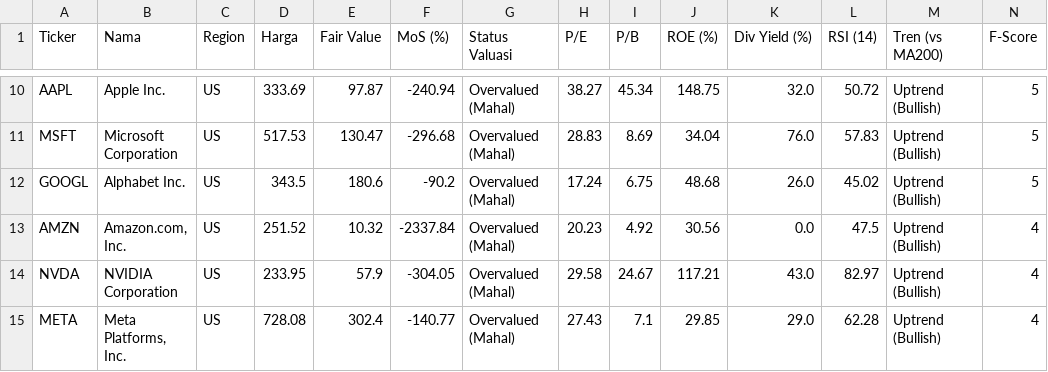
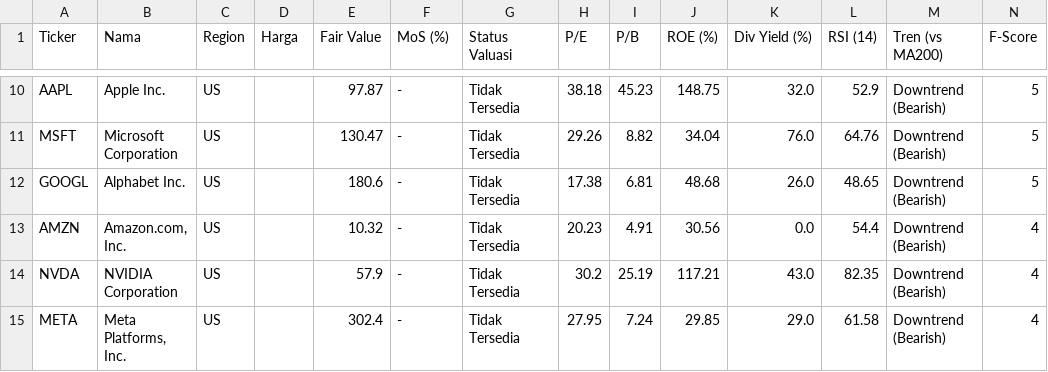
Before and after one commit to astonton/stockquant, a CSV file: screener_data.csv, drawn as a sheet; only a part is shown, gaps mark what is left out; the diff covers the shown part only; the diff names each change by its address in the sheet, - before the commit and + after, or states it on an @@ line.

```diff
--- a/screener_data.csv
+++ b/screener_data.csv
-D10 (Harga): 333.69
+D10 (Harga): (empty)
-F10 (MoS (%)): -240.94
+F10 (MoS (%)): -
-G10:G15 (Status Valuasi): Overvalued (Mahal)
+G10:G15 (Status Valuasi): Tidak Tersedia
-H10 (P/E): 38.27
+H10 (P/E): 38.18
-I10 (P/B): 45.34
+I10 (P/B): 45.23
-L10 (RSI (14)): 50.72
+L10 (RSI (14)): 52.9
-M10:M15 (Tren (vs MA200)): Uptrend (Bullish)
+M10:M15 (Tren (vs MA200)): Downtrend (Bearish)
-D11 (Harga): 517.53
+D11 (Harga): (empty)
-F11 (MoS (%)): -296.68
+F11 (MoS (%)): -
-H11 (P/E): 28.83
+H11 (P/E): 29.26
-I11 (P/B): 8.69
+I11 (P/B): 8.82
-L11 (RSI (14)): 57.83
+L11 (RSI (14)): 64.76
-D12 (Harga): 343.5
+D12 (Harga): (empty)
-F12 (MoS (%)): -90.2
+F12 (MoS (%)): -
-H12 (P/E): 17.24
+H12 (P/E): 17.38
-I12 (P/B): 6.75
+I12 (P/B): 6.81
-L12 (RSI (14)): 45.02
+L12 (RSI (14)): 48.65
-D13 (Harga): 251.52
+D13 (Harga): (empty)
-F13 (MoS (%)): -2337.84
+F13 (MoS (%)): -
-I13 (P/B): 4.92
+I13 (P/B): 4.91
-L13 (RSI (14)): 47.5
+L13 (RSI (14)): 54.4
-D14 (Harga): 233.95
+D14 (Harga): (empty)
-F14 (MoS (%)): -304.05
+F14 (MoS (%)): -
-H14 (P/E): 29.58
+H14 (P/E): 30.2
-I14 (P/B): 24.67
+I14 (P/B): 25.19
-L14 (RSI (14)): 82.97
+L14 (RSI (14)): 82.35
-D15 (Harga): 728.08
+D15 (Harga): (empty)
-F15 (MoS (%)): -140.77
+F15 (MoS (%)): -
-H15 (P/E): 27.43
+H15 (P/E): 27.95
-I15 (P/B): 7.1
+I15 (P/B): 7.24
-L15 (RSI (14)): 62.28
+L15 (RSI (14)): 61.58
```
Also changed, not shown: 43 edited cells elsewhere in this file.
